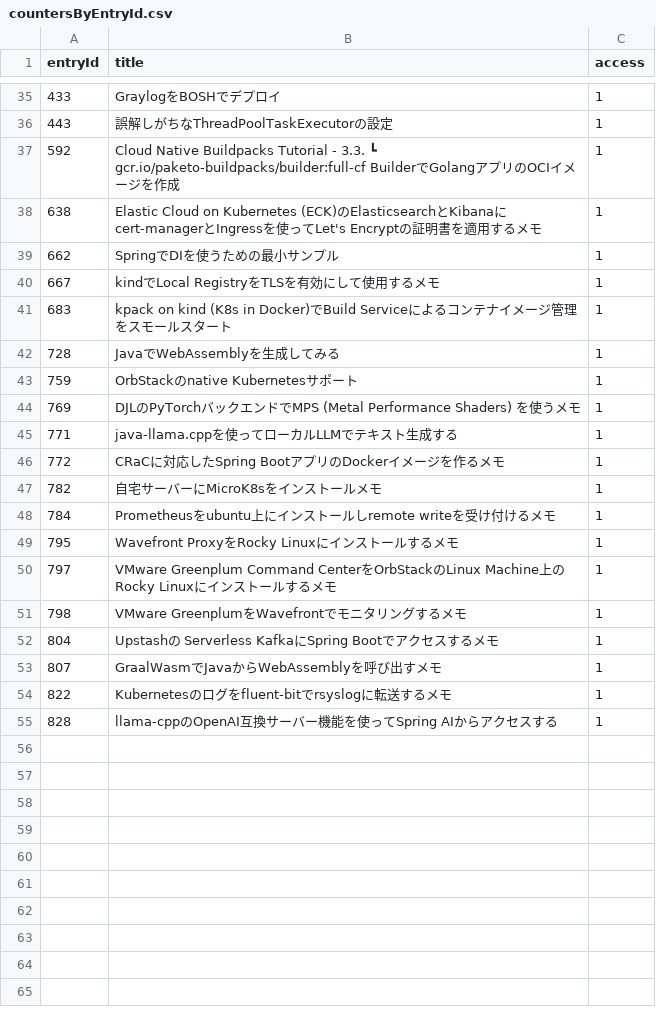
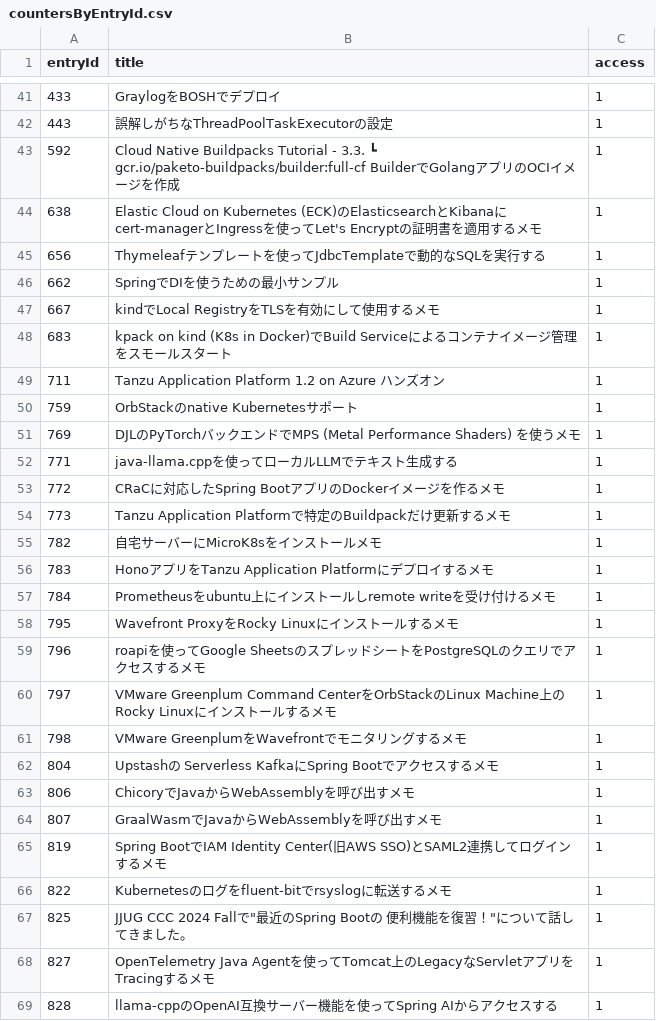
Before and after one commit to categolj/access-report, a CSV file: 2024-12-30_2025-01-05/countersByEntryId.csv, drawn as a sheet; only a part is shown, gaps mark what is left out; removed rows and columns are numbered as before the commit, all else as after; the diff covers the shown part only; the diff names each change by its address in the sheet, - before the commit and + after, or states it on an @@ line.

```diff
--- a/2024-12-30_2025-01-05/countersByEntryId.csv
+++ b/2024-12-30_2025-01-05/countersByEntryId.csv
+row 45: 656 | Thymeleafテンプレートを使ってJdbcTemplateで動的なSQLを実行する | 1
-row 42: 728 | JavaでWebAssemblyを生成してみる | 1
+row 49: 711 | Tanzu Application Platform 1.2 on Azure ハンズオン | 1
+row 54: 773 | Tanzu Application Platformで特定のBuildpackだけ更新するメモ | 1
+row 56: 783 | HonoアプリをTanzu Application Platformにデプロイするメモ | 1
+row 59: 796 | roapiを使ってGoogle SheetsのスプレッドシートをPostgreSQLのクエリでアクセスするメモ | 1
+row 63: 806 | ChicoryでJavaからWebAssemblyを呼び出すメモ | 1
+row 65: 819 | Spring BootでIAM Identity Center(旧AWS SSO)とSAML2連携してログインするメモ | 1
+row 67: 825 | JJUG CCC 2024 Fallで"最近のSpring Bootの 便利機能を復習！"について話してきました。 | 1
+row 68: 827 | OpenTelemetry Java Agentを使ってTomcat上のLegacyなServletアプリをTracingするメモ | 1
```
Also changed, not shown: 15 added rows, 9 removed rows and 5 edited cells elsewhere in this file.
